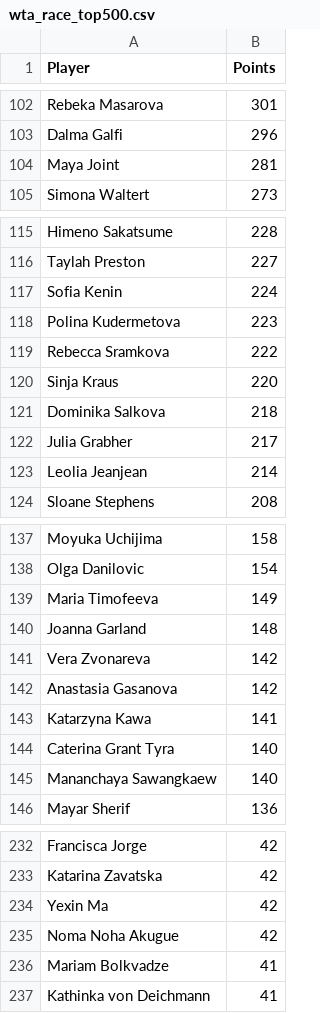
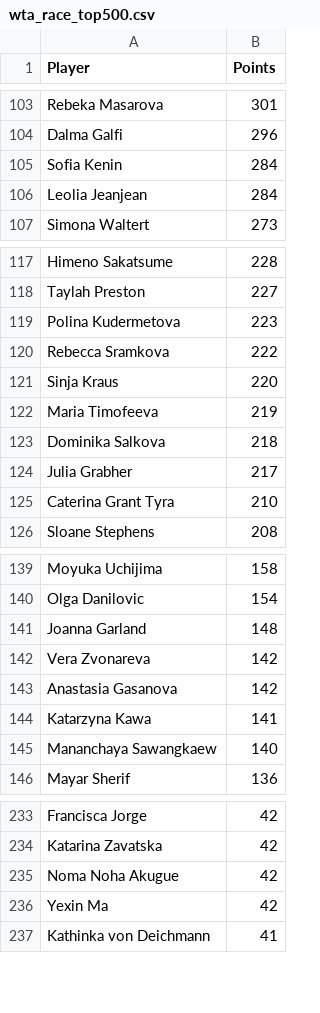
Before and after one commit to peterblum20/ATP-Race-Data, a CSV file: wta_race_top500.csv, drawn as a sheet; only a part is shown, gaps mark what is left out; the diff covers the shown part only.

```diff
--- a/wta_race_top500.csv
+++ b/wta_race_top500.csv
@@ -103,3 +104,4 @@ Rebeka Masarova,301
 Dalma Galfi,296
-Maya Joint,281
+Sofia Kenin,284
+Leolia Jeanjean,284
 Simona Waltert,273
@@ -116,3 +118,2 @@ Himeno Sakatsume,228
 Taylah Preston,227
-Sofia Kenin,224
 Polina Kudermetova,223
@@ -120,5 +121,6 @@ Rebecca Sramkova,222
 Sinja Kraus,220
+Maria Timofeeva,219
 Dominika Salkova,218
 Julia Grabher,217
-Leolia Jeanjean,214
+Caterina Grant Tyra,210
 Sloane Stephens,208
@@ -138,3 +140,2 @@ Moyuka Uchijima,158
 Olga Danilovic,154
-Maria Timofeeva,149
 Joanna Garland,148
@@ -143,3 +144,2 @@ Anastasia Gasanova,142
 Katarzyna Kawa,141
-Caterina Grant Tyra,140
 Mananchaya Sawangkaew,140
@@ -233,5 +234,4 @@ Francisca Jorge,42
 Katarina Zavatska,42
+Noma Noha Akugue,42
 Yexin Ma,42
-Noma Noha Akugue,42
-Mariam Bolkvadze,41
 Kathinka von Deichmann,41
```
Also changed, not shown: 22 added rows, 20 removed rows, 12 moved rows and 6 edited cells elsewhere in this file, atp_race_top500.csv.
